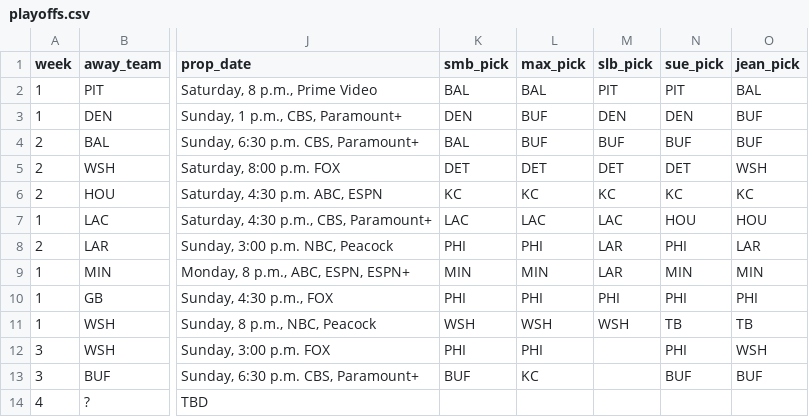
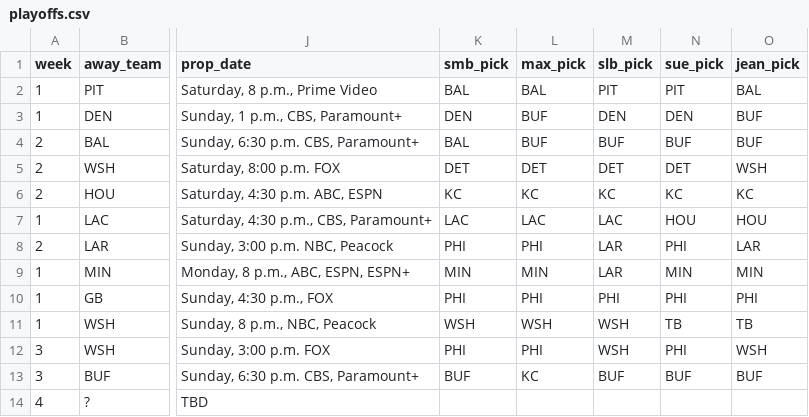
Before and after one commit to bileschi/pierogi_pickem, a CSV file: 2024_2025/playoffs.csv, drawn as a sheet; only a part is shown, gaps mark what is left out; the diff names each change by its address in the sheet, - before the commit and + after, or states it on an @@ line.

Commit message:
slb picks w3

```diff
--- a/2024_2025/playoffs.csv
+++ b/2024_2025/playoffs.csv
-M12 (slb_pick): (empty)
+M12 (slb_pick): WSH
-M13 (slb_pick): (empty)
+M13 (slb_pick): BUF
```
